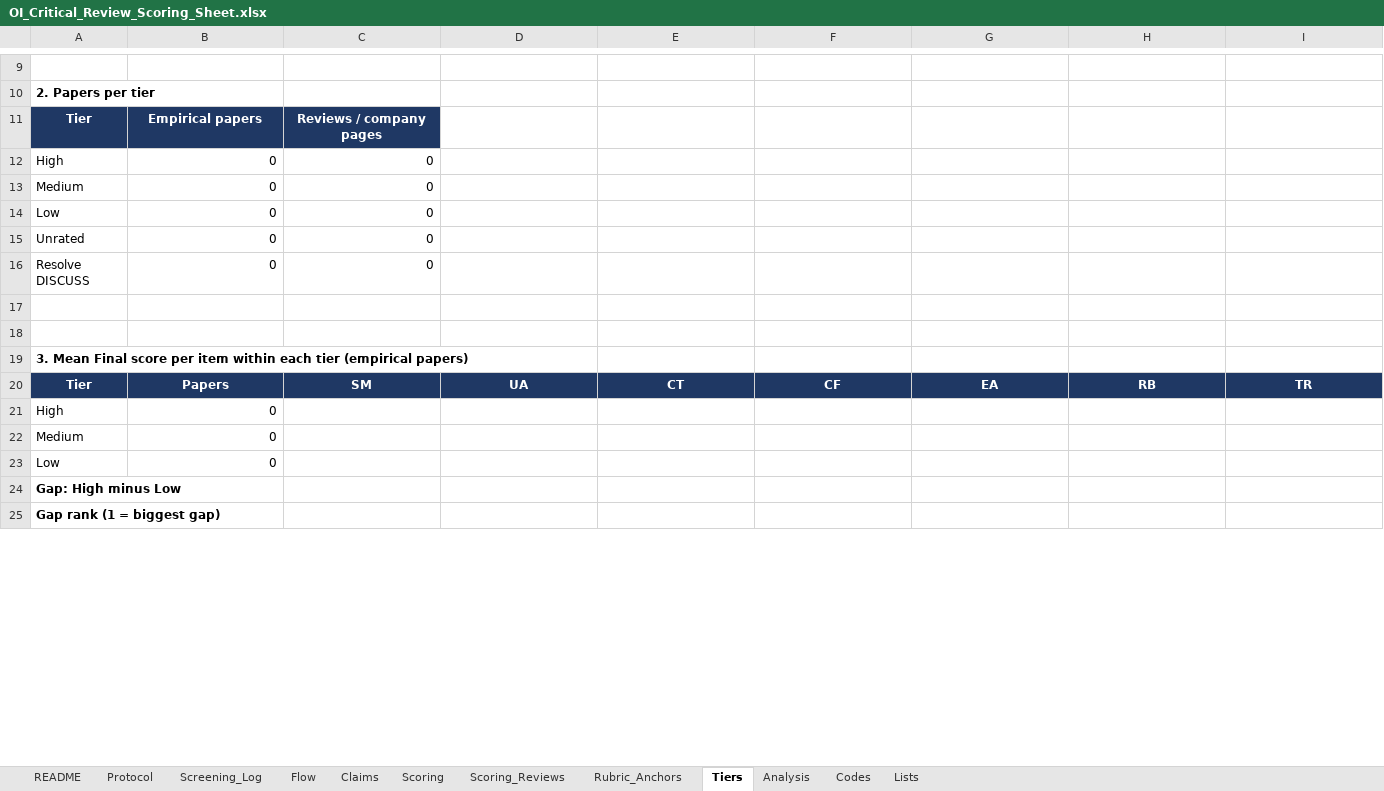
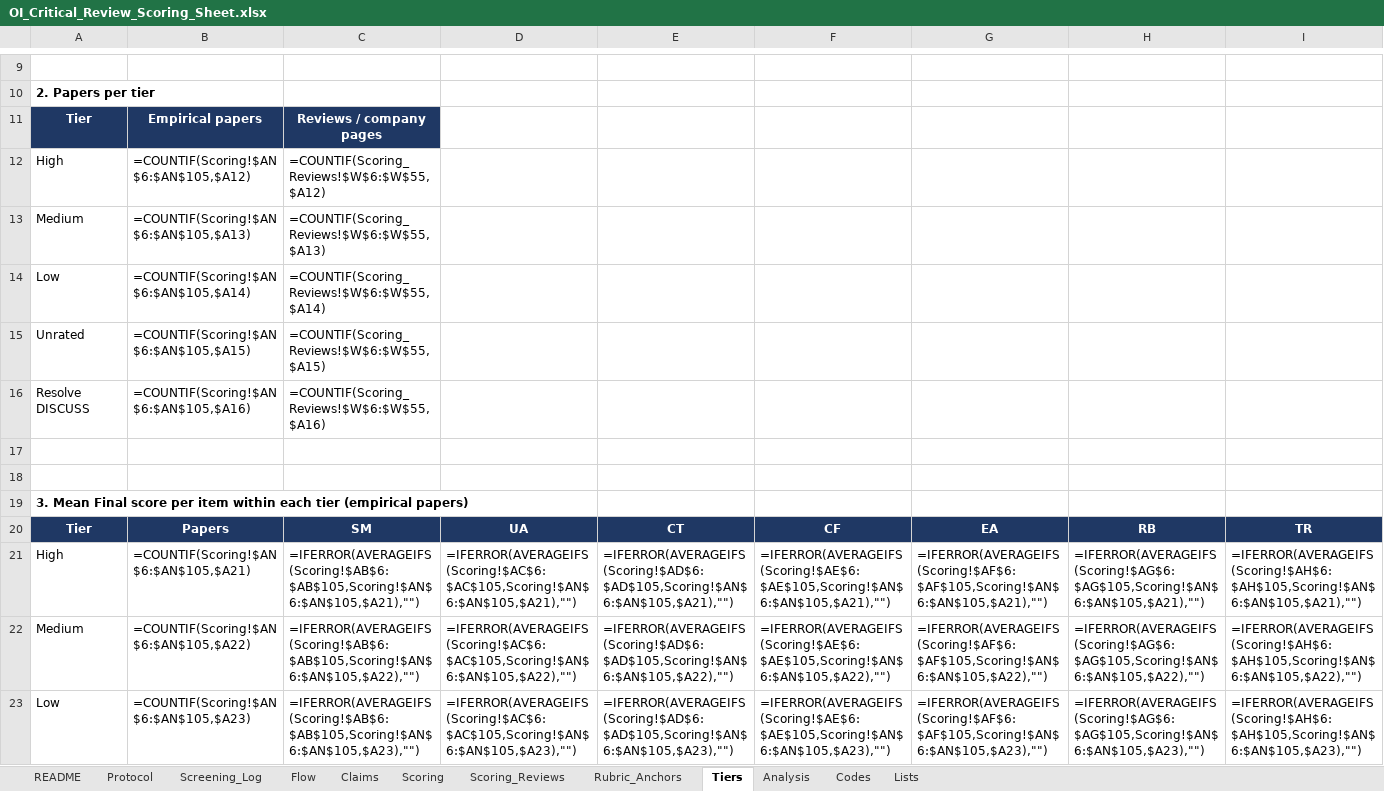
Before and after one commit to vnnviv/Organoid-Intelligence-Research, an Excel workbook: oi-review/OI_Critical_Review_Scoring_Sheet.xlsx, sheet Tiers, drawn as a sheet; only a part is shown, gaps mark what is left out; values as stored, in another font and other column widths than the file's, no borders; formulas without a stored value are shown as written; removed rows and columns are numbered as before the commit, all else as after; rows hold the shown columns only; the diff covers the shown part only; the diff names each change by its address in the sheet, - before the commit and + after, or states it on an @@ line.

Commit message:
Tighten wording in scoring workbook

```diff
--- a/oi-review/OI_Critical_Review_Scoring_Sheet.xlsx (sheet Tiers)
+++ b/oi-review/OI_Critical_Review_Scoring_Sheet.xlsx (sheet Tiers)
-B12: 0
+B12: =COUNTIF(Scoring!$AN$6:$AN$105,$A12)
-C12: 0
+C12: =COUNTIF(Scoring_Reviews!$W$6:$W$55,$A12)
-B13: 0
+B13: =COUNTIF(Scoring!$AN$6:$AN$105,$A13)
-C13: 0
+C13: =COUNTIF(Scoring_Reviews!$W$6:$W$55,$A13)
-B14: 0
+B14: =COUNTIF(Scoring!$AN$6:$AN$105,$A14)
-C14: 0
+C14: =COUNTIF(Scoring_Reviews!$W$6:$W$55,$A14)
-B15: 0
+B15: =COUNTIF(Scoring!$AN$6:$AN$105,$A15)
-C15: 0
+C15: =COUNTIF(Scoring_Reviews!$W$6:$W$55,$A15)
-B16: 0
+B16: =COUNTIF(Scoring!$AN$6:$AN$105,$A16)
-C16: 0
+C16: =COUNTIF(Scoring_Reviews!$W$6:$W$55,$A16)
-row 21: High | 0
-row 22: Medium | 0
-row 23: Low | 0
-row 24: Gap: High minus Low
-row 25: Gap rank (1 = biggest gap)
+row 21: High | =COUNTIF(Scoring!$AN$6:$AN$105,$A21) | =IFERROR(AVERAGEIFS(Scoring!$AB$6:$AB$105,Scoring!$AN$6:$AN$105,$A21),"") | =IFERROR(AVERAGEIFS(Scoring!$AC$6:$AC$105,Scoring!$AN$6:$AN$105,$A21),"") | =IFERROR(AVERAGEIFS(Scoring!$AD$6:$AD$105,Scoring!$AN$6:$AN$105,$A21),"") | =IFERROR(AVERAGEIFS(Scoring!$AE$6:$AE$105,Scoring!$AN$6:$AN$105,$A21),"") | =IFERROR(AVERAGEIFS(Scoring!$AF$6:$AF$105,Scoring!$AN$6:$AN$105,$A21),"") | =IFERROR(AVERAGEIFS(Scoring!$AG$6:$AG$105,Scoring!$AN$6:$AN$105,$A21),"") | =IFERROR(AVERAGEIFS(Scoring!$AH$6:$AH$105,Scoring!$AN$6:$AN$105,$A21),"")
+row 22: Medium | =COUNTIF(Scoring!$AN$6:$AN$105,$A22) | =IFERROR(AVERAGEIFS(Scoring!$AB$6:$AB$105,Scoring!$AN$6:$AN$105,$A22),"") | =IFERROR(AVERAGEIFS(Scoring!$AC$6:$AC$105,Scoring!$AN$6:$AN$105,$A22),"") | =IFERROR(AVERAGEIFS(Scoring!$AD$6:$AD$105,Scoring!$AN$6:$AN$105,$A22),"") | =IFERROR(AVERAGEIFS(Scoring!$AE$6:$AE$105,Scoring!$AN$6:$AN$105,$A22),"") | =IFERROR(AVERAGEIFS(Scoring!$AF$6:$AF$105,Scoring!$AN$6:$AN$105,$A22),"") | =IFERROR(AVERAGEIFS(Scoring!$AG$6:$AG$105,Scoring!$AN$6:$AN$105,$A22),"") | =IFERROR(AVERAGEIFS(Scoring!$AH$6:$AH$105,Scoring!$AN$6:$AN$105,$A22),"")
+row 23: Low | =COUNTIF(Scoring!$AN$6:$AN$105,$A23) | =IFERROR(AVERAGEIFS(Scoring!$AB$6:$AB$105,Scoring!$AN$6:$AN$105,$A23),"") | =IFERROR(AVERAGEIFS(Scoring!$AC$6:$AC$105,Scoring!$AN$6:$AN$105,$A23),"") | =IFERROR(AVERAGEIFS(Scoring!$AD$6:$AD$105,Scoring!$AN$6:$AN$105,$A23),"") | =IFERROR(AVERAGEIFS(Scoring!$AE$6:$AE$105,Scoring!$AN$6:$AN$105,$A23),"") | =IFERROR(AVERAGEIFS(Scoring!$AF$6:$AF$105,Scoring!$AN$6:$AN$105,$A23),"") | =IFERROR(AVERAGEIFS(Scoring!$AG$6:$AG$105,Scoring!$AN$6:$AN$105,$A23),"") | =IFERROR(AVERAGEIFS(Scoring!$AH$6:$AH$105,Scoring!$AN$6:$AN$105,$A23),"")
```
Also changed, not shown: 11 added rows, 9 removed rows, 8 edited cells and cell formats elsewhere in this sheet, sheet Scoring, sheet Screening_Log, sheet Analysis, sheet Scoring_Reviews, sheet Flow, sheet README, 3 more sheets, charts or pictures.
